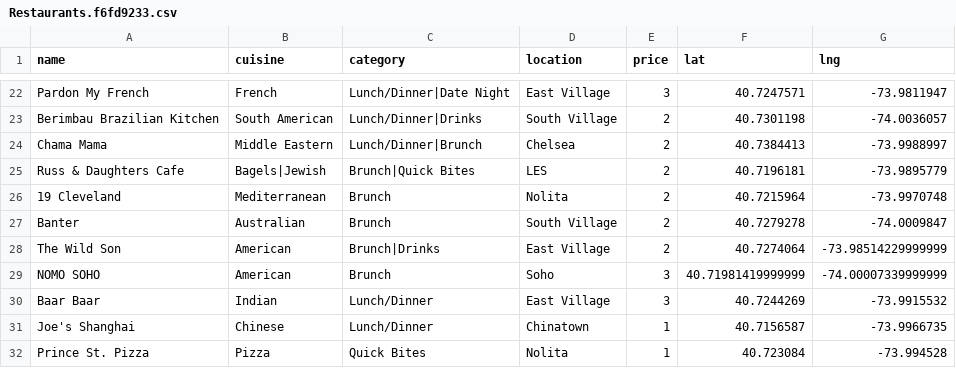
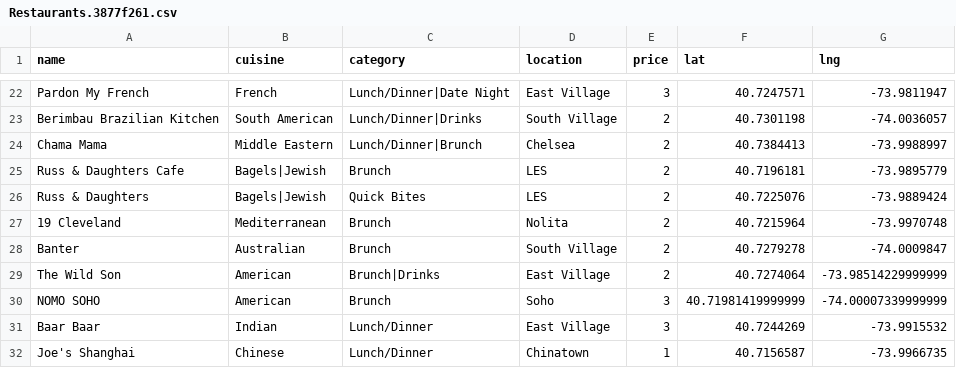
Before and after one commit to clawang/bon-viveur, a CSV file: static/media/Restaurants.3877f261.csv (was static/media/Restaurants.f6fd9233.csv), drawn as a sheet; only a part is shown, gaps mark what is left out; the shorter side is filled out with more unchanged rows.

```diff
--- a/static/media/Restaurants.f6fd9233.csv
+++ b/static/media/Restaurants.3877f261.csv
@@ -24,3 +24,4 @@ Berimbau Brazilian Kitchen,South American,Lunch/Dinner|Drinks,South Village,2,40
 Chama Mama,Middle Eastern,Lunch/Dinner|Brunch,Chelsea,2,40.7384413,-73.9988997
-Russ & Daughters Cafe,Bagels|Jewish,Brunch|Quick Bites,LES,2,40.7196181,-73.9895779
+Russ & Daughters Cafe,Bagels|Jewish,Brunch,LES,2,40.7196181,-73.9895779
+Russ & Daughters,Bagels|Jewish,Quick Bites,LES,2,40.7225076,-73.9889424
 19 Cleveland,Mediterranean,Brunch,Nolita,2,40.7215964,-73.9970748
```
Also changed, not shown: 6 other files.
